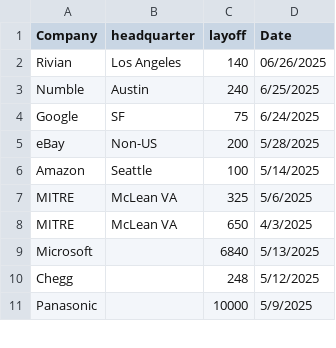
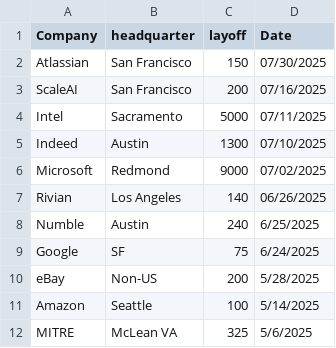
Before and after one commit to data-insider-nyc/layoffstracker, a CSV file: public/data/layoffs.csv, drawn as a sheet; only a part is shown; the shorter side is filled out with more unchanged rows.

Commit message:
update data

```diff
--- a/public/data/layoffs.csv
+++ b/public/data/layoffs.csv
@@ -1,2 +1,7 @@
 Company,headquarter,layoff,Date
+Atlassian,San Francisco,150,07/30/2025
+ScaleAI,San Francisco,200,07/16/2025
+Intel,Sacramento,5000,07/11/2025
+Indeed,Austin,1300,07/10/2025
+Microsoft,Redmond,9000,07/02/2025
 Rivian, Los Angeles, 140, 06/26/2025
```
